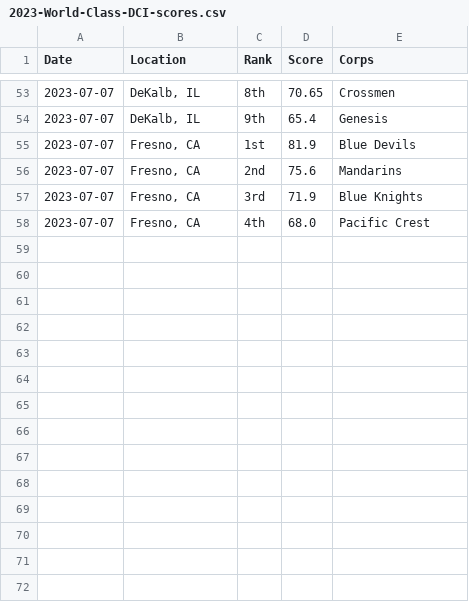
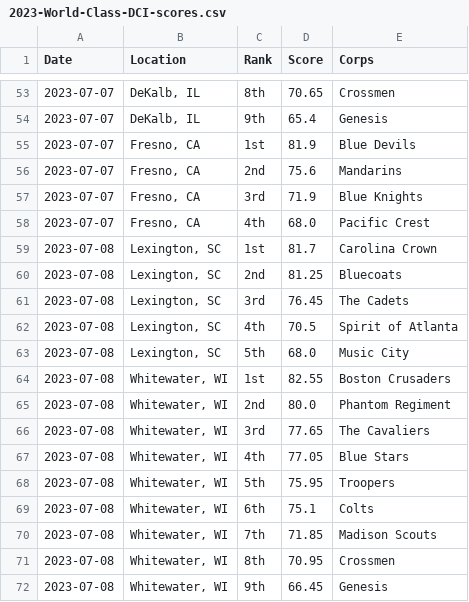
Before and after one commit to aggieed97/Drum-Corps-International, a CSV file: pages/2023-World-Class-DCI-scores.csv, drawn as a sheet; only a part is shown, gaps mark what is left out; the diff names each change by its address in the sheet, - before the commit and + after, or states it on an @@ line.

```diff
--- a/pages/2023-World-Class-DCI-scores.csv
+++ b/pages/2023-World-Class-DCI-scores.csv
+row 59: 2023-07-08 | Lexington, SC | 1st | 81.7 | Carolina Crown
+row 60: 2023-07-08 | Lexington, SC | 2nd | 81.25 | Bluecoats
+row 61: 2023-07-08 | Lexington, SC | 3rd | 76.45 | The Cadets
+row 62: 2023-07-08 | Lexington, SC | 4th | 70.5 | Spirit of Atlanta
+row 63: 2023-07-08 | Lexington, SC | 5th | 68.0 | Music City
+row 64: 2023-07-08 | Whitewater, WI | 1st | 82.55 | Boston Crusaders
+row 65: 2023-07-08 | Whitewater, WI | 2nd | 80.0 | Phantom Regiment
+row 66: 2023-07-08 | Whitewater, WI | 3rd | 77.65 | The Cavaliers
+row 67: 2023-07-08 | Whitewater, WI | 4th | 77.05 | Blue Stars
+row 68: 2023-07-08 | Whitewater, WI | 5th | 75.95 | Troopers
+row 69: 2023-07-08 | Whitewater, WI | 6th | 75.1 | Colts
+row 70: 2023-07-08 | Whitewater, WI | 7th | 71.85 | Madison Scouts
+row 71: 2023-07-08 | Whitewater, WI | 8th | 70.95 | Crossmen
+row 72: 2023-07-08 | Whitewater, WI | 9th | 66.45 | Genesis
```
Also changed, not shown: pages/2023-DCI-Caption-Score-Recaps.csv.
